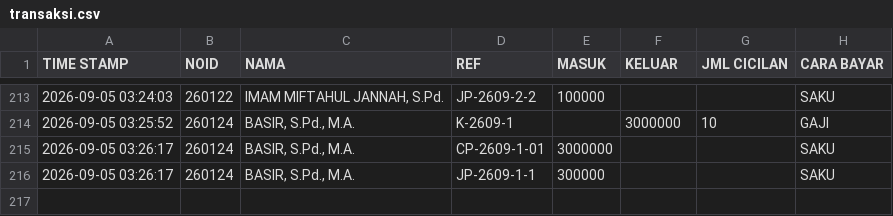
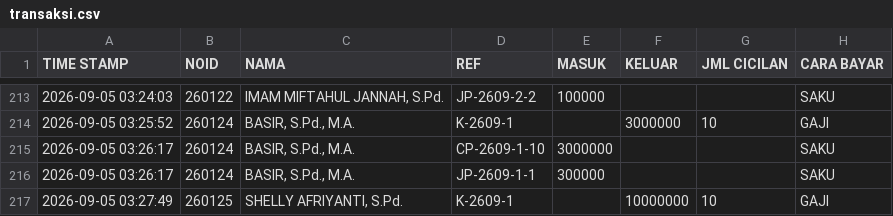
Before and after one commit to nexalone/KGP, a CSV file: data/transaksi.csv, drawn as a sheet; only a part is shown, gaps mark what is left out.

Commit message:
Update transaksi.csv - 2026-09-04T20:27:51.742Z

```diff
--- a/data/transaksi.csv
+++ b/data/transaksi.csv
@@ -214,3 +214,4 @@ TIME STAMP,NOID,NAMA,REF,MASUK,KELUAR,JML CICILAN,CARA BAYAR
 2026-09-05 03:25:52,260124,"BASIR, S.Pd., M.A.",K-2609-1,,3000000,10,GAJI
-2026-09-05 03:26:17,260124,"BASIR, S.Pd., M.A.",CP-2609-1-01,3000000,,,SAKU
+2026-09-05 03:26:17,260124,"BASIR, S.Pd., M.A.",CP-2609-1-10,3000000,,,SAKU
 2026-09-05 03:26:17,260124,"BASIR, S.Pd., M.A.",JP-2609-1-1,300000,,,SAKU
+2026-09-05 03:27:49,260125,"SHELLY AFRIYANTI, S.Pd.",K-2609-1,,10000000,10,GAJI
```
